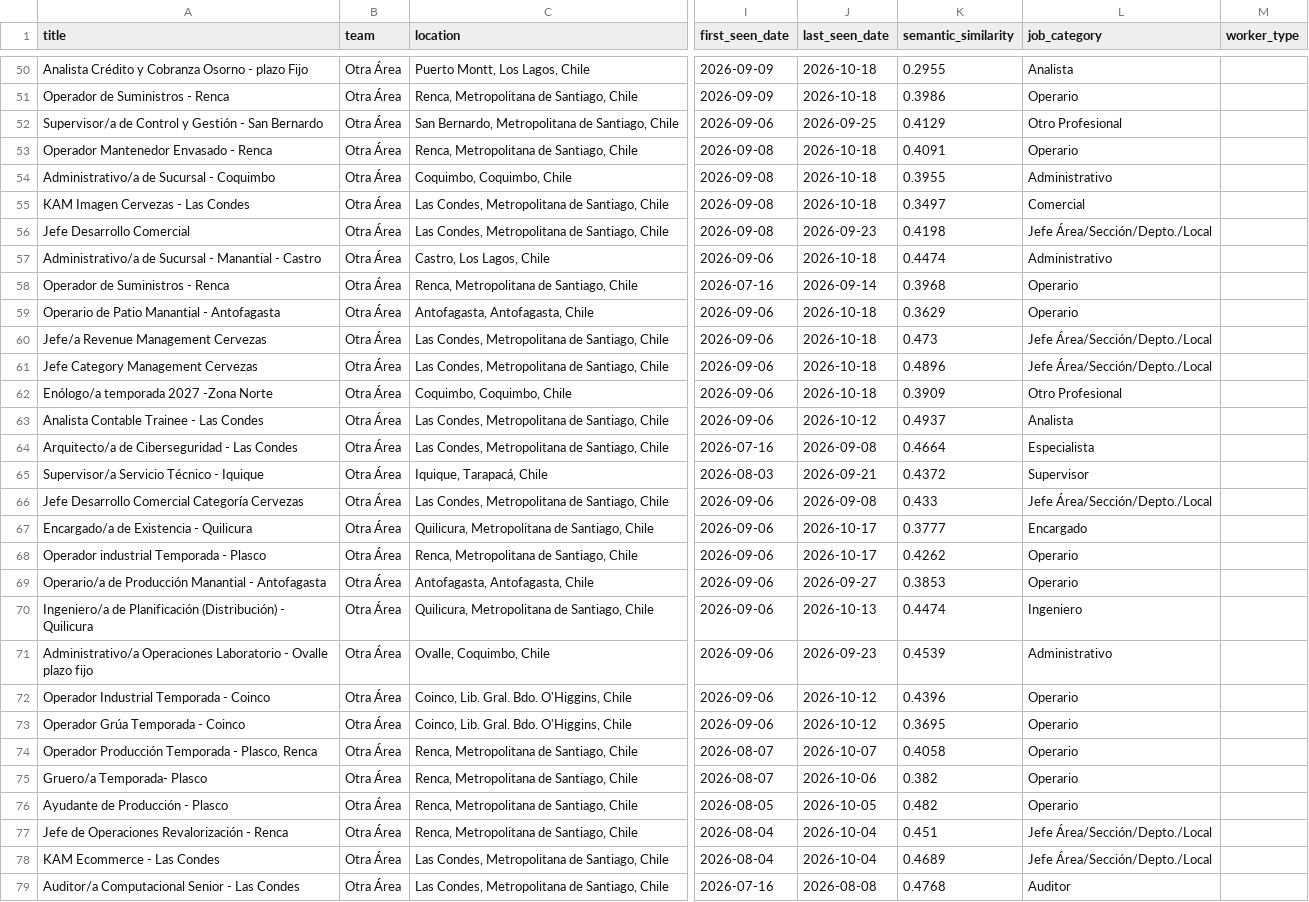
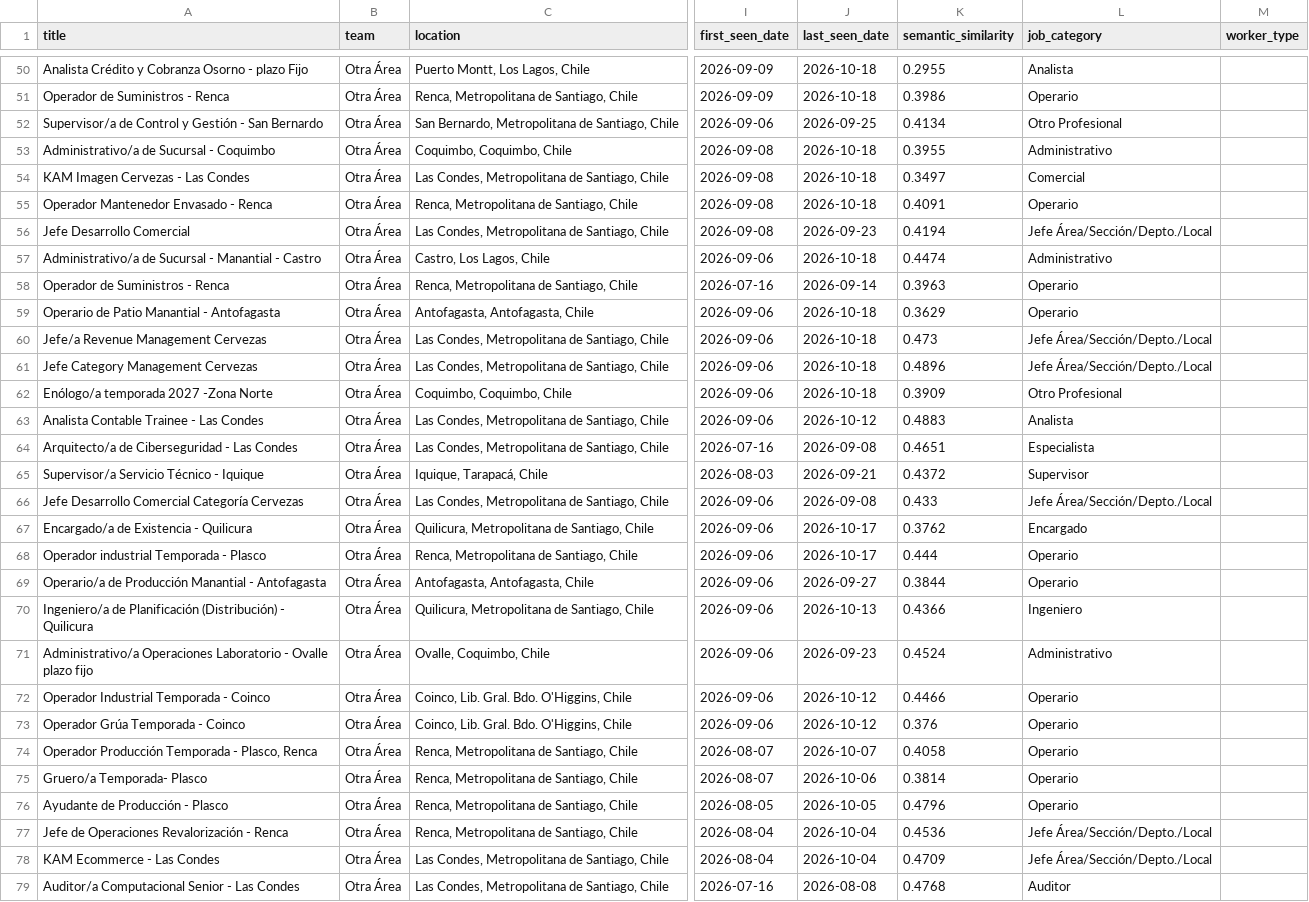
Before and after one commit to BarbaraPFloresRios/JobTrackerChile, a CSV file: data/raw/ccu_jobs.csv, drawn as a sheet; only a part is shown, gaps mark what is left out; the diff covers the shown part only; the diff names each change by its address in the sheet, - before the commit and + after, or states it on an @@ line.

```diff
--- a/data/raw/ccu_jobs.csv
+++ b/data/raw/ccu_jobs.csv
-K52 (semantic_similarity): 0.4129
+K52 (semantic_similarity): 0.4134
@@ row 53 moved to row 55: Operador Mantenedor Envasado - Renca @@
-K56 (semantic_similarity): 0.4198
+K56 (semantic_similarity): 0.4194
-K58 (semantic_similarity): 0.3968
+K58 (semantic_similarity): 0.3963
-K63 (semantic_similarity): 0.4937
+K63 (semantic_similarity): 0.4883
-K64 (semantic_similarity): 0.4664
+K64 (semantic_similarity): 0.4651
-K67 (semantic_similarity): 0.3777
+K67 (semantic_similarity): 0.3762
-K68 (semantic_similarity): 0.4262
+K68 (semantic_similarity): 0.444
-K69 (semantic_similarity): 0.3853
+K69 (semantic_similarity): 0.3844
-K70 (semantic_similarity): 0.4474
+K70 (semantic_similarity): 0.4366
-K71 (semantic_similarity): 0.4539
+K71 (semantic_similarity): 0.4524
-K72 (semantic_similarity): 0.4396
+K72 (semantic_similarity): 0.4466
-K73 (semantic_similarity): 0.3695
+K73 (semantic_similarity): 0.376
-K75 (semantic_similarity): 0.382
+K75 (semantic_similarity): 0.3814
-K76 (semantic_similarity): 0.482
+K76 (semantic_similarity): 0.4796
-K77 (semantic_similarity): 0.451
+K77 (semantic_similarity): 0.4536
-K78 (semantic_similarity): 0.4689
+K78 (semantic_similarity): 0.4709
```
Also changed, not shown: 3 moved rows and 42 edited cells elsewhere in this file, data/raw/ripley_jobs.csv, data/raw/smu_jobs.csv, 19 other files.
